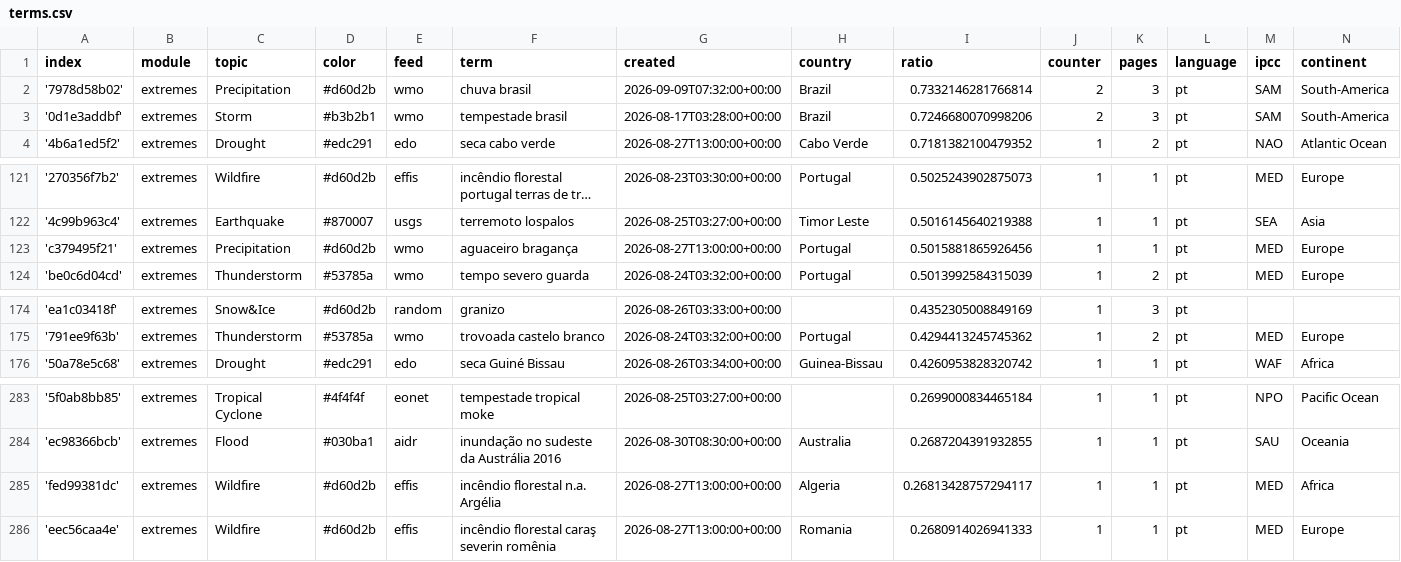
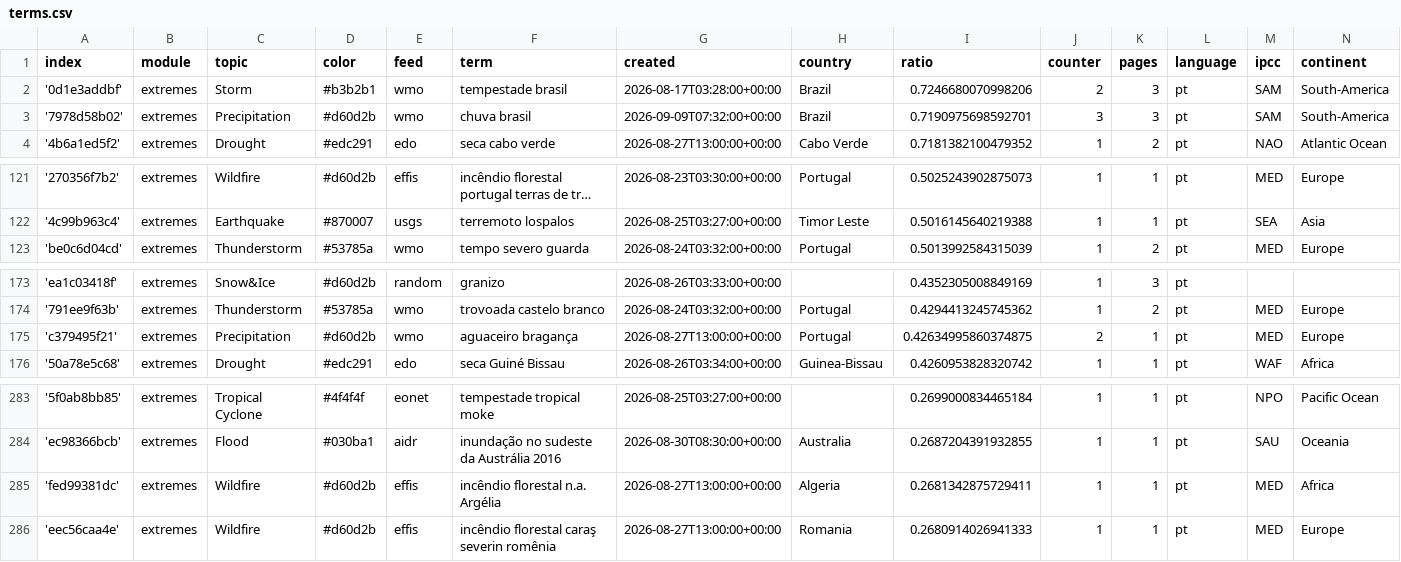
Before and after one commit to jens-news/portoExtremes, a CSV file: terms.csv, drawn as a sheet; only a part is shown, gaps mark what is left out; long unchanged cells end in ….

Commit message:
Commit from GitHub Actions (harvest:0.0)

```diff
--- a/terms.csv
+++ b/terms.csv
@@ -1,4 +1,4 @@
 index,module,topic,color,feed,term,created,country,ratio,counter,pages,language,ipcc,continent
-'7978d58b02',extremes,Precipitation,#d60d2b,wmo,chuva brasil,2026-09-09T07:32:00+00:00,Brazil,0.7332146281766814,2,3,pt,SAM,South-America
 '0d1e3addbf',extremes,Storm,#b3b2b1,wmo,tempestade brasil,2026-08-17T03:28:00+00:00,Brazil,0.7246680070998206,2,3,pt,SAM,South-America
+'7978d58b02',extremes,Precipitation,#d60d2b,wmo,chuva brasil,2026-09-09T07:32:00+00:00,Brazil,0.7190975698592701,3,3,pt,SAM,South-America
 '4b6a1ed5f2',extremes,Drought,#edc291,edo,seca cabo verde,2026-08-27T13:00:00+00:00,Cabo Verde,0.7181382100479352,1,2,pt,NAO,Atlantic Ocean
@@ -122,3 +122,2 @@ index,module,topic,color,feed,term,created,country,ratio,counter,pages,language,
 '4c99b963c4',extremes,Earthquake,#870007,usgs,terremoto lospalos,2026-08-25T03:27:00+00:00,Timor Leste,0.5016145640219388,1,1,pt,SEA,Asia
-'c379495f21',extremes,Precipitation,#d60d2b,wmo,aguaceiro bragança,2026-08-27T13:00:00+00:00,Portugal,0.5015881865926456,1,1,pt,MED,Europe
 'be0c6d04cd',extremes,Thunderstorm,#53785a,wmo,tempo severo guarda,2026-08-24T03:32:00+00:00,Portugal,0.5013992584315039,1,2,pt,MED,Europe
@@ -175,2 +174,3 @@ index,module,topic,color,feed,term,created,country,ratio,counter,pages,language,
 '791ee9f63b',extremes,Thunderstorm,#53785a,wmo,trovoada castelo branco,2026-08-24T03:32:00+00:00,Portugal,0.4294413245745362,1,2,pt,MED,Europe
+'c379495f21',extremes,Precipitation,#d60d2b,wmo,aguaceiro bragança,2026-08-27T13:00:00+00:00,Portugal,0.42634995860374875,2,1,pt,MED,Europe
 '50a78e5c68',extremes,Drought,#edc291,edo,seca Guiné Bissau,2026-08-26T03:34:00+00:00,Guinea-Bissau,0.4260953828320742,1,1,pt,WAF,Africa
@@ -284,3 +284,3 @@ index,module,topic,color,feed,term,created,country,ratio,counter,pages,language,
 'ec98366bcb',extremes,Flood,#030ba1,aidr,inundação no sudeste da Austrália 2016,2026-08-30T08:30:00+00:00,Australia,0.2687204391932855,1,1,pt,SAU,Oceania
-'fed99381dc',extremes,Wildfire,#d60d2b,effis,incêndio florestal n.a. Argélia,2026-08-27T13:00:00+00:00,Algeria,0.26813428757294117,1,1,pt,MED,Africa
+'fed99381dc',extremes,Wildfire,#d60d2b,effis,incêndio florestal n.a. Argélia,2026-08-27T13:00:00+00:00,Algeria,0.2681342875729411,1,1,pt,MED,Africa
 'eec56caa4e',extremes,Wildfire,#d60d2b,effis,incêndio florestal caraş severin romênia,2026-08-27T13:00:00+00:00,Romania,0.2680914026941333,1,1,pt,MED,Europe
```
